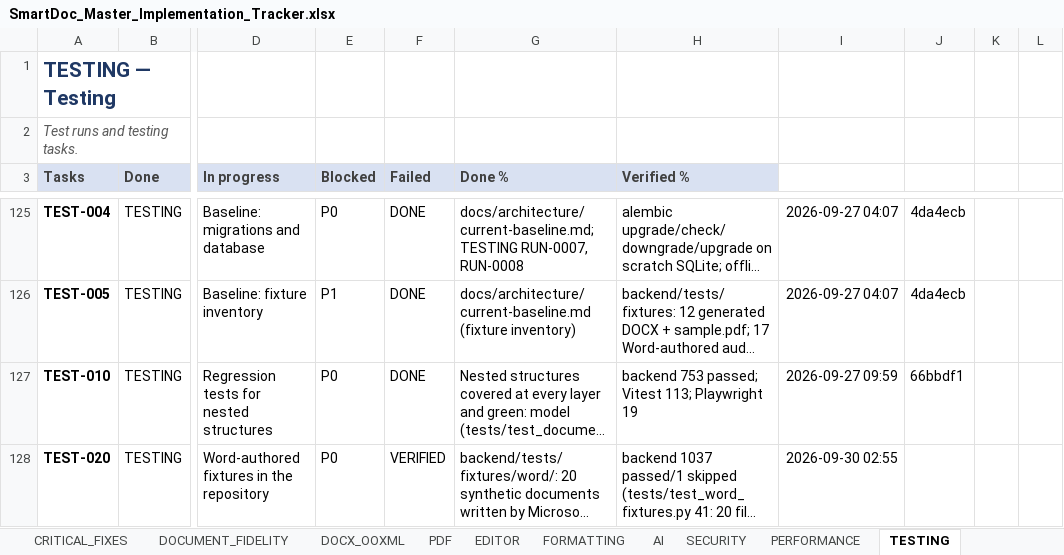
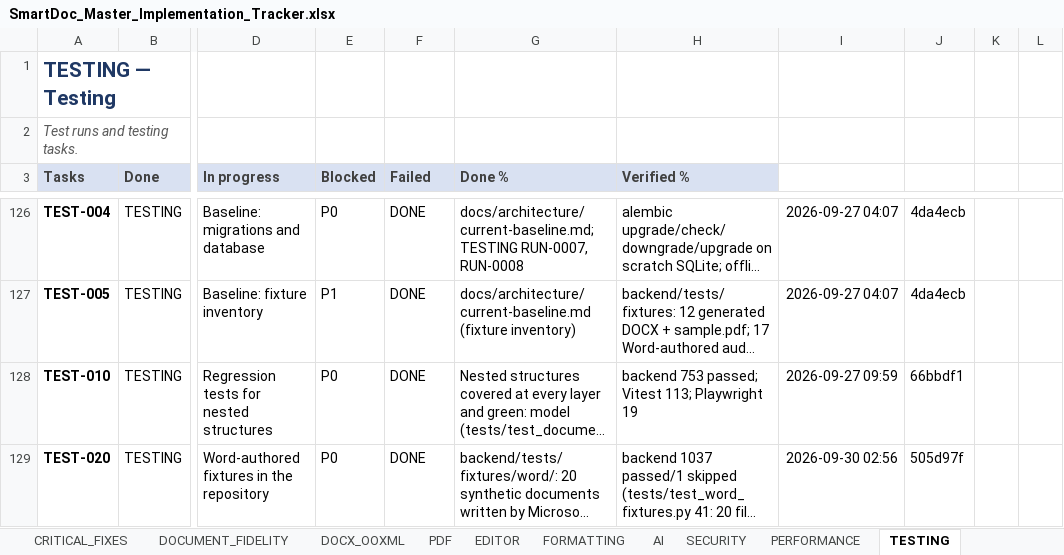
Before and after one commit to Drajeto07/claude, an Excel workbook: SmartDoc_Master_Implementation_Tracker.xlsx, sheet TESTING, drawn as a sheet; only a part is shown, gaps mark what is left out; long unchanged cells end in …; values as stored, in another font and other column widths than the file's, no borders; conditional formats not drawn; addresses are those after the commit; the diff covers the shown part only; the diff names each change by its address in the sheet, - before the commit and + after, or states it on an @@ line.

```diff
--- a/SmartDoc_Master_Implementation_Tracker.xlsx (sheet TESTING)
+++ b/SmartDoc_Master_Implementation_Tracker.xlsx (sheet TESTING)
-F129 (Failed): VERIFIED
+F129 (Failed): DONE
-I129: 2026-09-30 02:55
+I129: 2026-09-30 02:56
-J129: (empty)
+J129: 505d97f
```
Also changed, not shown: 3 added rows, 1 removed row and 4 edited cells elsewhere in this sheet, sheet DASHBOARD, sheet MASTER, sheet CRITICAL_FIXES, sheet SESSION_STATE, sheet CHANGE_LOG, formulas that keep their value, 43 other files.
